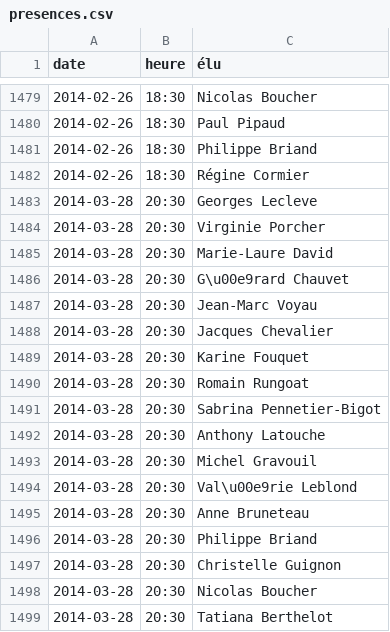
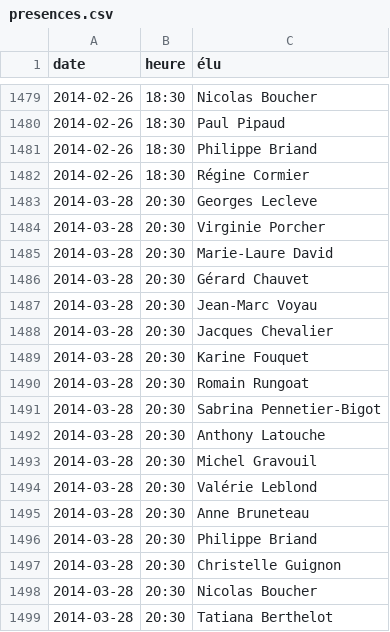
Before and after one commit to regardscitoyens/CM-chemere, a CSV file: PVs/data/presences.csv, drawn as a sheet; only a part is shown, gaps mark what is left out.

```diff
--- a/PVs/data/presences.csv
+++ b/PVs/data/presences.csv
@@ -1485,3 +1485,3 @@ date,heure,élu
 2014-03-28,20:30,Marie-Laure David
-2014-03-28,20:30,G\u00e9rard Chauvet
+2014-03-28,20:30,Gérard Chauvet
 2014-03-28,20:30,Jean-Marc Voyau
@@ -1493,3 +1493,3 @@ date,heure,élu
 2014-03-28,20:30,Michel Gravouil
-2014-03-28,20:30,Val\u00e9rie Leblond
+2014-03-28,20:30,Valérie Leblond
 2014-03-28,20:30,Anne Bruneteau
```
Also changed, not shown: PVs/data/presences_2004.csv, PVs/data/presences_2014.csv, 10 other files.
